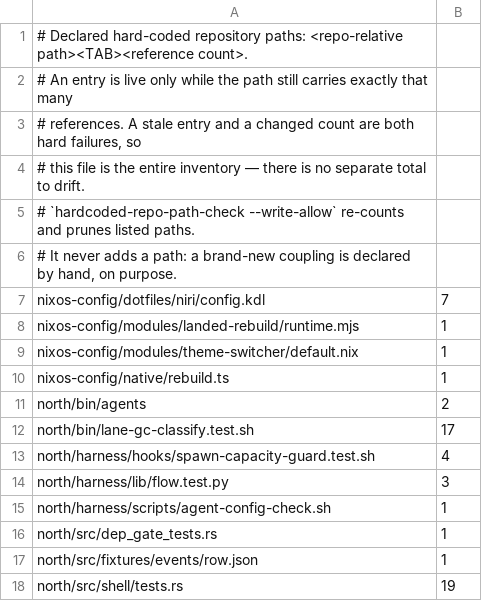
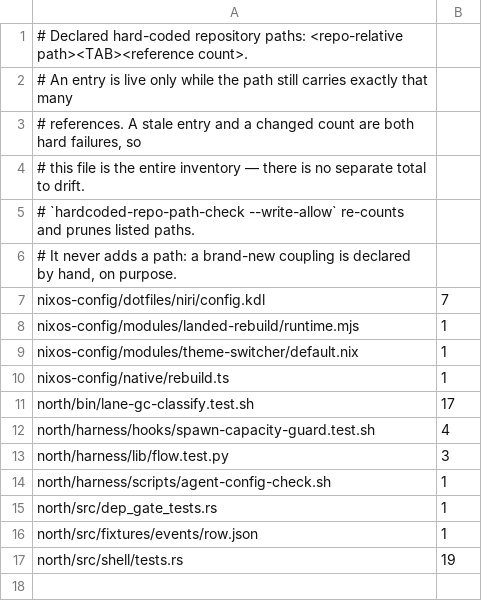
Before and after one commit to tompassarelli/firn, a TSV file: config/hardcoded-repo-paths.tsv, drawn as a sheet.

```diff
--- a/config/hardcoded-repo-paths.tsv
+++ b/config/hardcoded-repo-paths.tsv
@@ -10,3 +10,2 @@ nixos-config/modules/theme-switcher/default.nix	1
 nixos-config/native/rebuild.ts	1
-north/bin/agents	2
 north/bin/lane-gc-classify.test.sh	17
```
Also changed, not shown: 1 other file.
